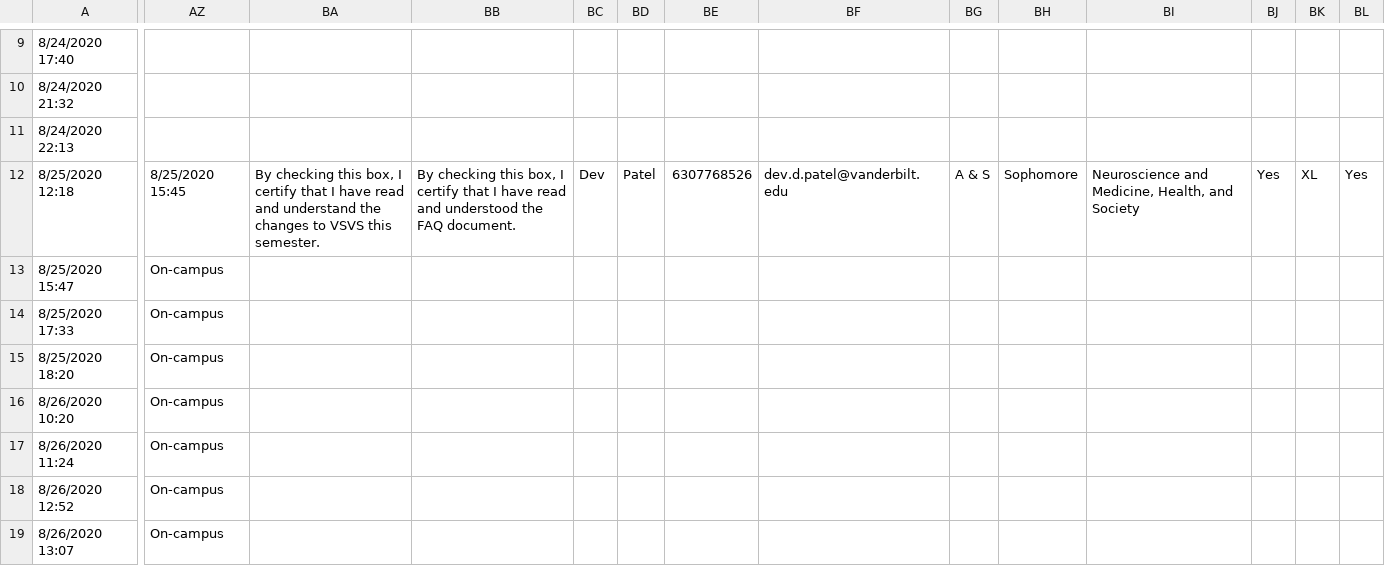
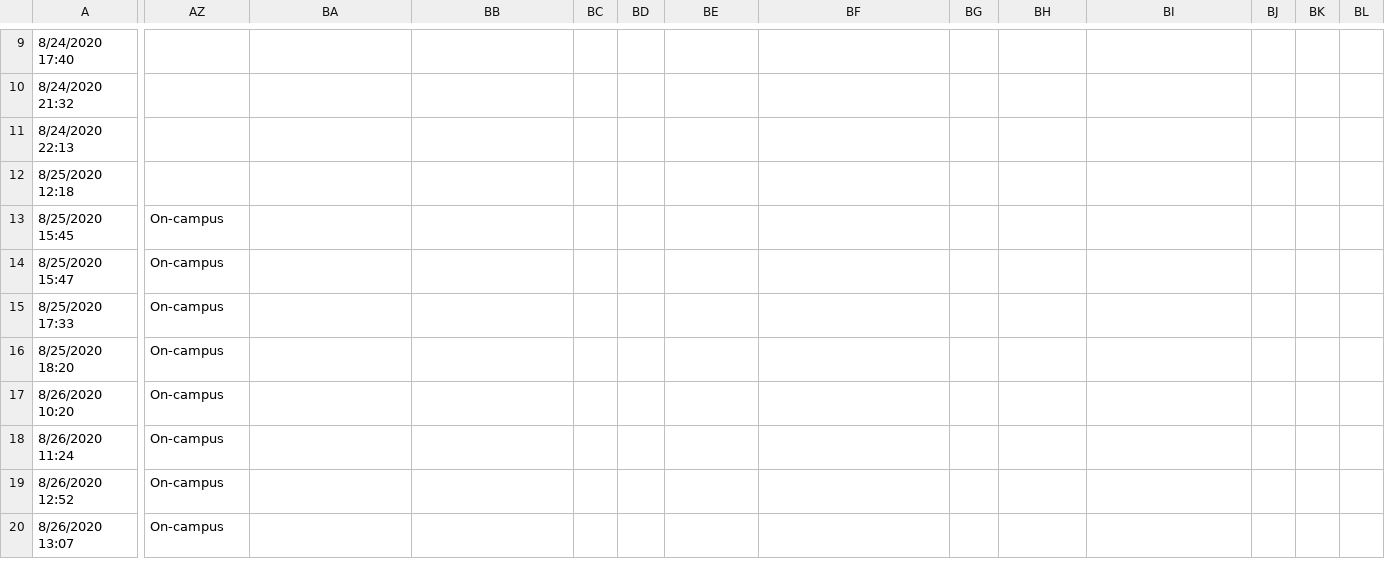
Before and after one commit to Vanderbilt-Student-Volunteers-Science/New_VSVS_Scheduler, a CSV file: data/individuals.csv, drawn as a sheet; only a part is shown, gaps mark what is left out; rows hold the shown columns only; the diff covers the shown part only; the diff names each change by its address in the sheet, - before the commit and + after, or states it on an @@ line.

Commit message:
Update my mistake

```diff
--- a/data/individuals.csv
+++ b/data/individuals.csv
-AZ12: 8/25/2020 15:45
+AZ12: (empty)
-BA12: By checking this box, I certify that I have read and understand the changes to VSVS this semester.
+BA12: (empty)
-BB12: By checking this box, I certify that I have read and understood the FAQ document.
+BB12: (empty)
-BC12: Dev
+BC12: (empty)
-BD12: Patel
+BD12: (empty)
-BE12: 6307768526
+BE12: (empty)
-BF12: dev.d.patel@vanderbilt.edu
+BF12: (empty)
-BG12: A & S
+BG12: (empty)
-BH12: Sophomore
+BH12: (empty)
-BI12: Neuroscience and Medicine, Health, and Society
+BI12: (empty)
-BJ12: Yes
+BJ12: (empty)
-BK12: XL
+BK12: (empty)
-BL12: Yes
+BL12: (empty)
+row 13: 8/25/2020 15:45 | On-campus
```
Also changed, not shown: 29 edited cells elsewhere in this file.
